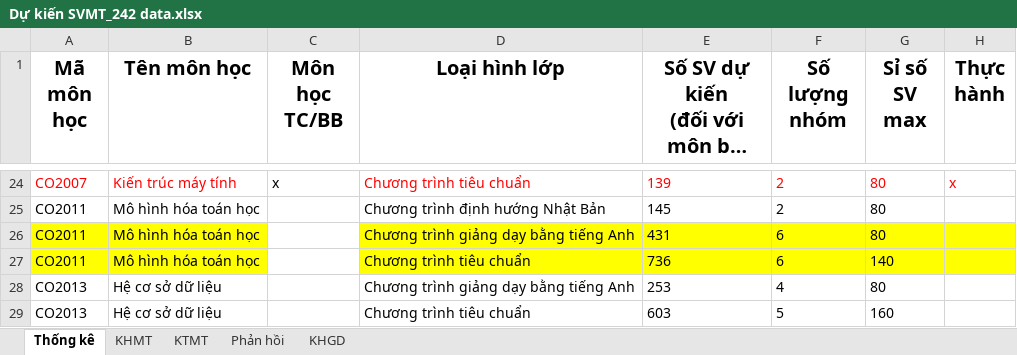
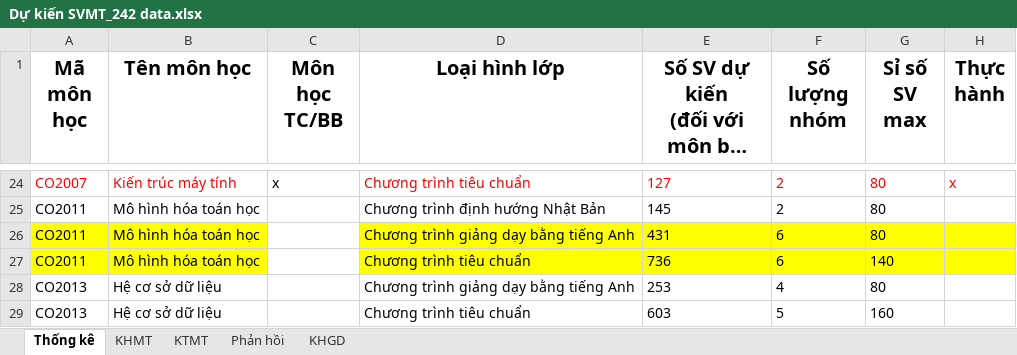
Before and after one commit to GiangHoGoVap/SmartUniScheduler, an Excel workbook: data/Dự kiến SVMT_242 data.xlsx, sheet Thống kê, drawn as a sheet; only a part is shown, gaps mark what is left out; long unchanged cells end in …; values as stored, in another font and other column widths than the file's, no borders; the diff covers the shown part only; the diff names each change by its address in the sheet, - before the commit and + after, or states it on an @@ line.

```diff
--- a/data/Dự kiến SVMT_242 data.xlsx (sheet Thống kê)
+++ b/data/Dự kiến SVMT_242 data.xlsx (sheet Thống kê)
-E24: 139
+E24: 127
```
Also changed, not shown: 63 edited cells and cell formats elsewhere in this sheet, sheet KHMT, 1 other file.
